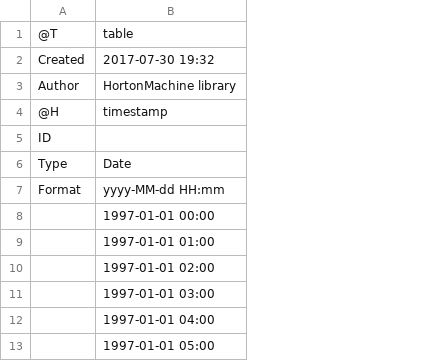
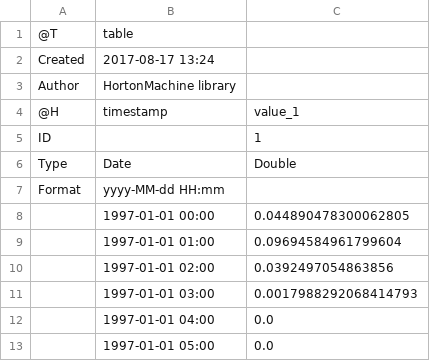
Before and after one commit to bubbobne/Embedded_Reservoir_Model-ERM, a CSV file: resources/Output/runoff/Q_runoff_3.csv, drawn as a sheet; the diff names each change by its address in the sheet, - before the commit and + after, or states it on an @@ line.

```diff
--- a/resources/Output/runoff/Q_runoff_3.csv
+++ b/resources/Output/runoff/Q_runoff_3.csv
+column C, rows 4-13: value_1 | 1 | Double |  | 0.044890478300062805 | 0.09694584961799604 | 0.0392497054863856 | 0.0017988292068414793 | 0.0 | 0.0
-B2: 2017-07-30 19:32
+B2: 2017-08-17 13:24
```
Also changed, not shown: resources/Output/gw/Q_gw.csv, resources/Output/gw/S_gw.csv.csv, 10 other files.
